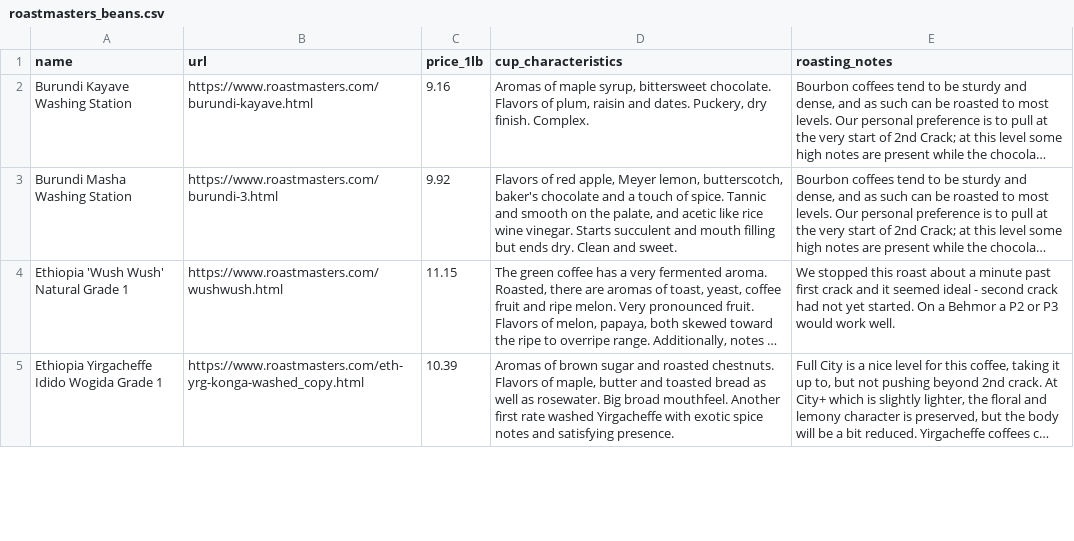
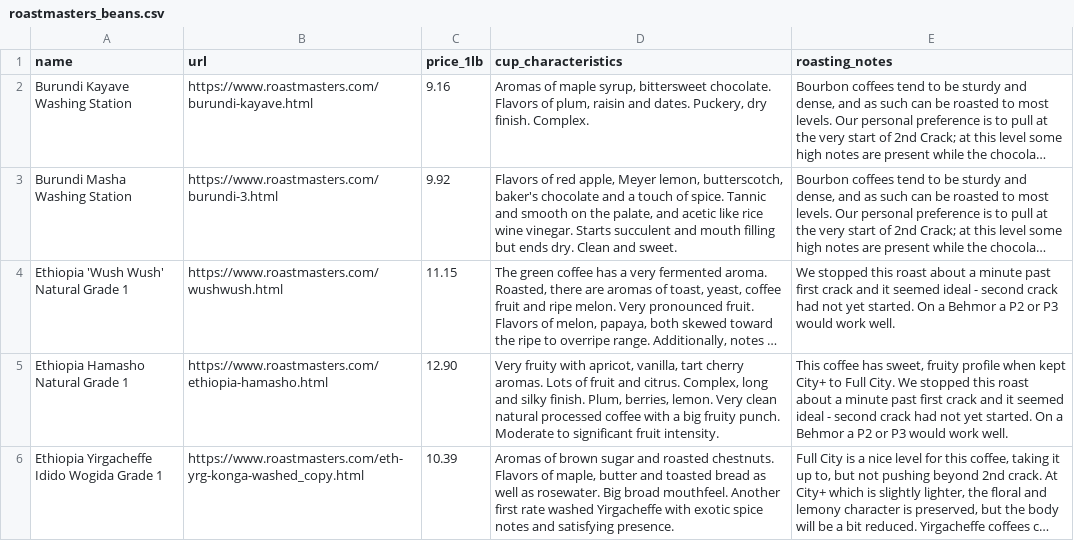
Before and after one commit to iralls/yellow-wing-roasters, a CSV file: _data/roastmasters_beans.csv, drawn as a sheet; only a part is shown; long unchanged cells end in …; the diff covers the shown part only; the diff names each change by its address in the sheet, - before the commit and + after, or states it on an @@ line.

```diff
--- a/_data/roastmasters_beans.csv
+++ b/_data/roastmasters_beans.csv
+row 5: Ethiopia Hamasho Natural Grade 1 | https://www.roastmasters.com/ethiopia-hamasho.html | 12.90 | Very fruity with apricot, vanilla, tart cherry aromas. Lots of fruit and citrus. Complex, long and silky finish. Plum, berries, lemon. Very clean natural processed coffee with a big fruity punch. Moderate to significant fruit intensity. | This coffee has sweet, fruity profile when kept City+ to Full City. We stopped this roast about a minute past first crack and it seemed ideal - second crack had not yet started. On a Behmor a P2 or P3 would work well.
```
Also changed, not shown: 2 added rows and 1 removed row elsewhere in this file.
